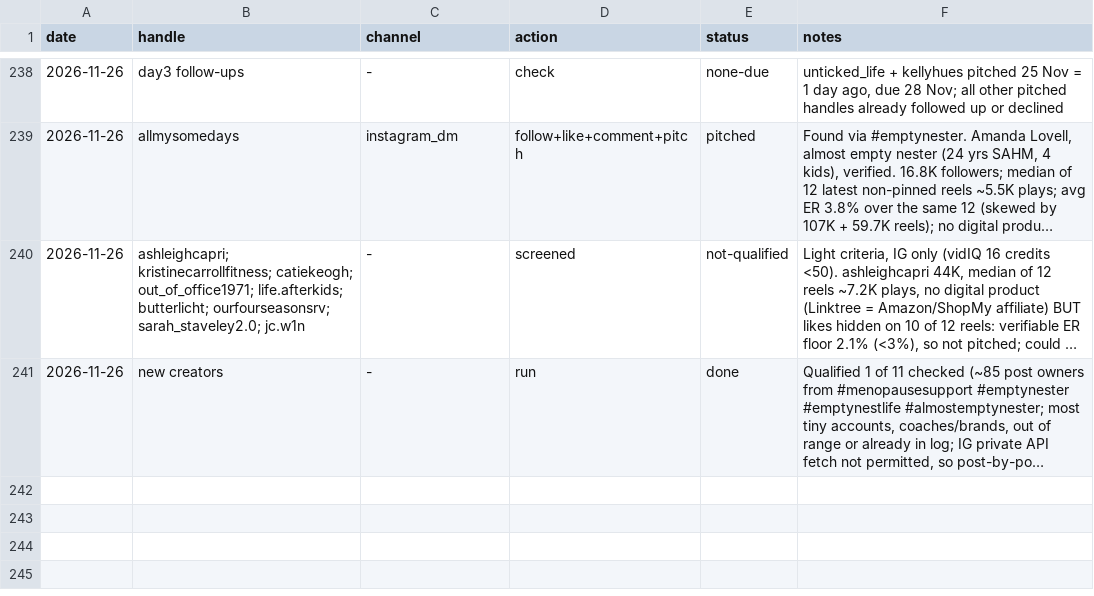
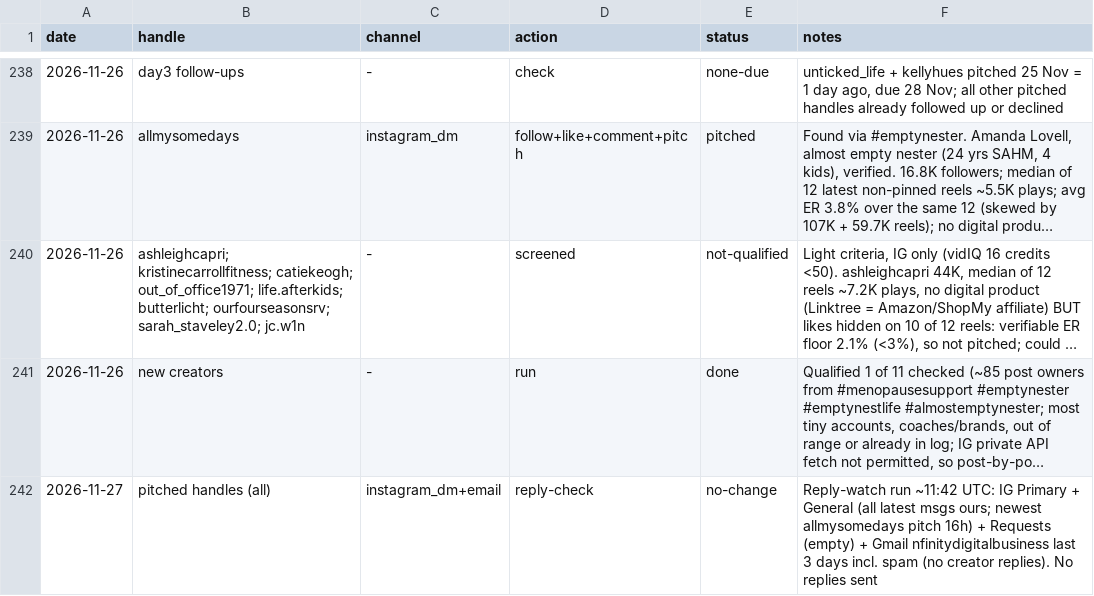
Before and after one commit to furqanaq/meriandcalm-social-instagram, a CSV file: outreach/outreach-log.csv, drawn as a sheet; only a part is shown, gaps mark what is left out; long unchanged cells end in …; the diff names each change by its address in the sheet, - before the commit and + after, or states it on an @@ line.

```diff
--- a/outreach/outreach-log.csv
+++ b/outreach/outreach-log.csv
+row 242: 2026-11-27 | pitched handles (all) | instagram_dm+email | reply-check | no-change | Reply-watch run ~11:42 UTC: IG Primary + General (all latest msgs ours; newest allmysomedays pitch 16h) + Requests (empty) + Gmail nfinitydigitalbusiness last 3 days incl. spam (no creator replies). No replies sent
```
